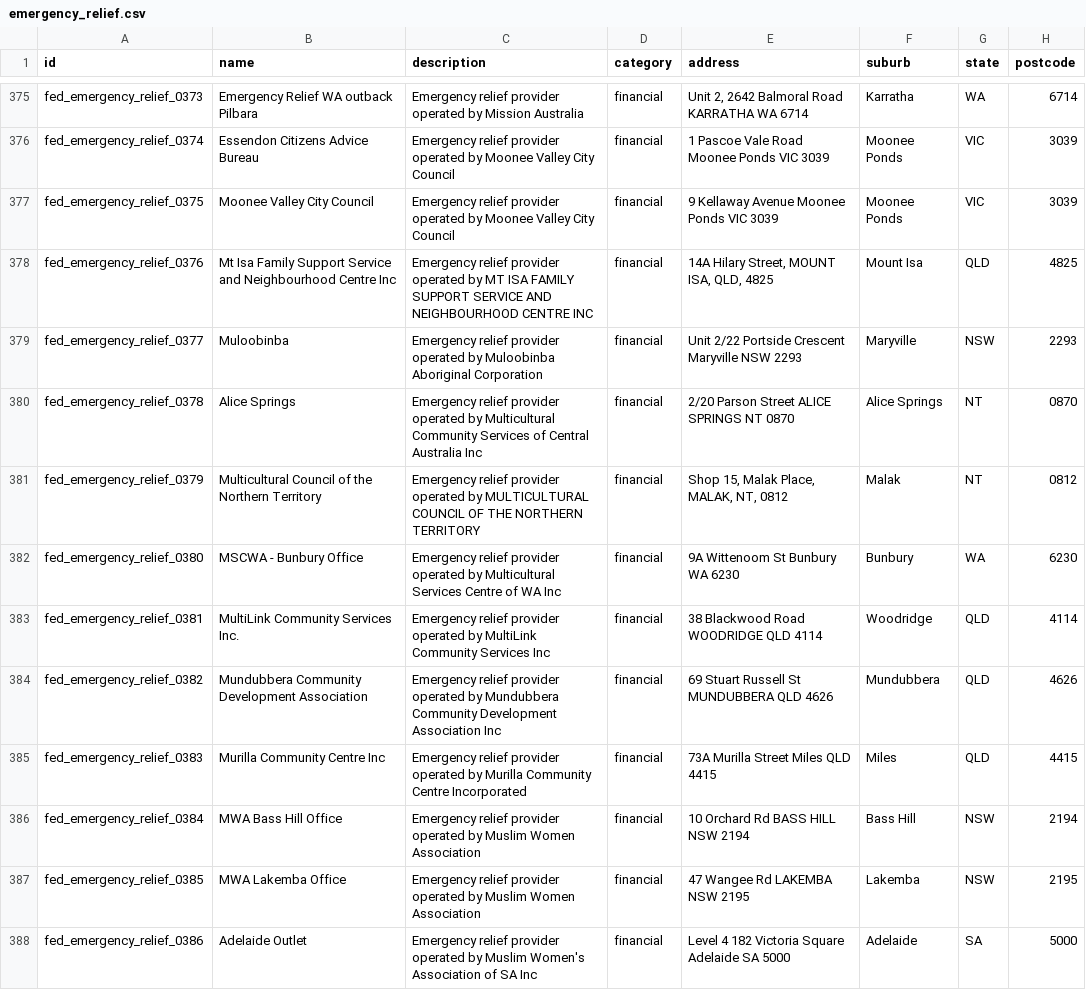
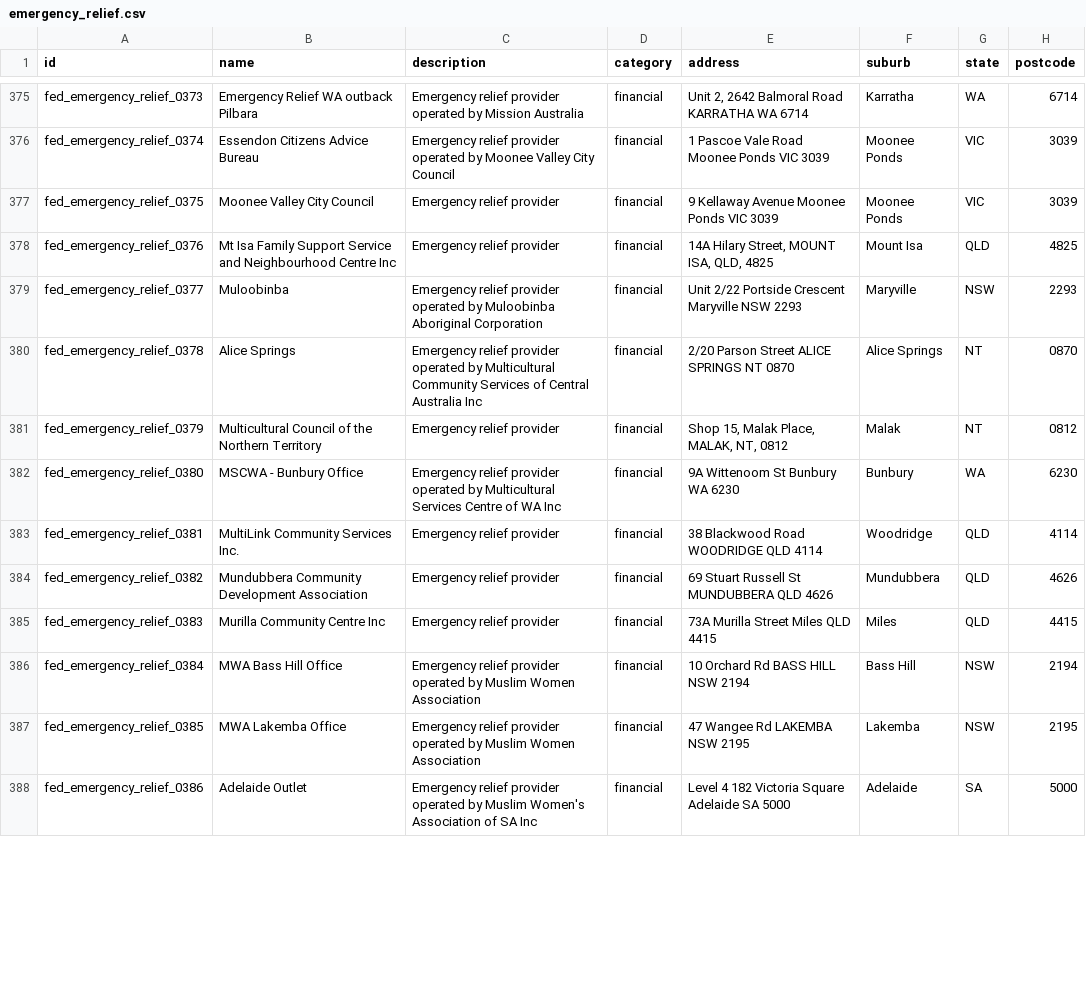
Before and after one commit to oa-sa/data, a CSV file: gov/federal/emergency_relief.csv, drawn as a sheet; only a part is shown, gaps mark what is left out; the diff covers the shown part only; the diff names each change by its address in the sheet, - before the commit and + after, or states it on an @@ line.

```diff
--- a/gov/federal/emergency_relief.csv
+++ b/gov/federal/emergency_relief.csv
-C377 (description): Emergency relief provider operated by Moonee Valley City Council
+C377 (description): Emergency relief provider
-C378 (description): …relief provider operated by MT ISA FAMILY SUPPORT SERVICE AND NEIGHBOURHOOD CENTRE INC
+C378 (description): …relief provider
-C381 (description): …relief provider operated by MULTICULTURAL COUNCIL OF THE NORTHERN TERRITORY
+C381 (description): …relief provider
-C383 (description): …relief provider operated by MultiLink Community Services Inc
+C383 (description): …relief provider
-C384 (description): …relief provider operated by Mundubbera Community Development Association Inc
+C384 (description): …relief provider
-C385 (description): …relief provider operated by Murilla Community Centre Incorporated
+C385 (description): …relief provider
```
Also changed, not shown: 104 edited cells elsewhere in this file, gov/qld/contacts_dccsds.csv.
